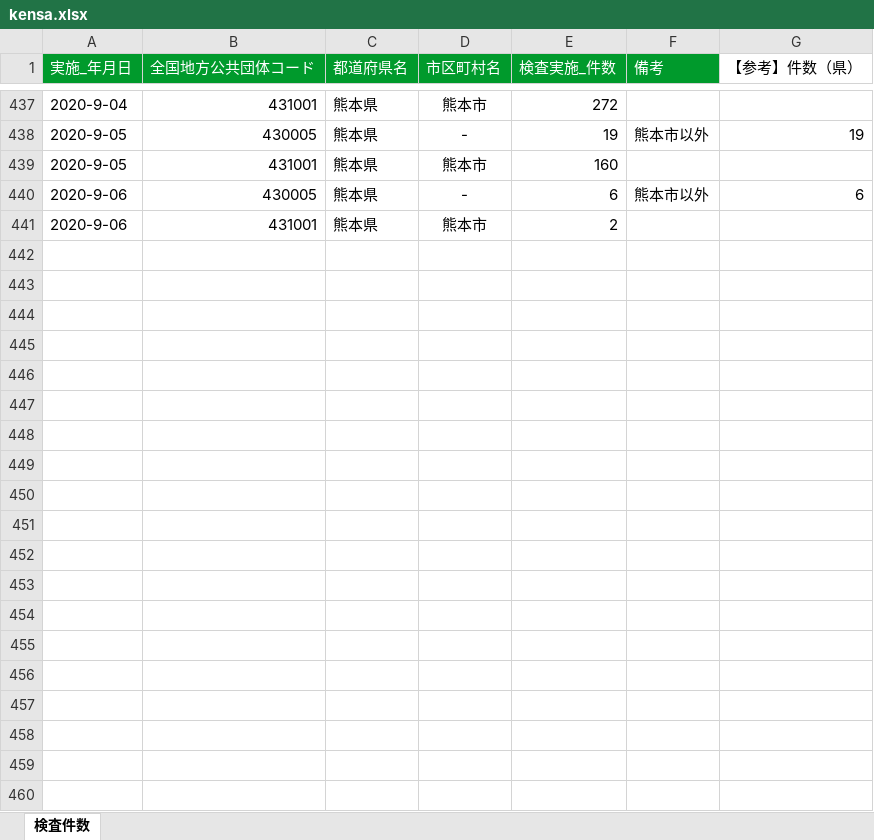
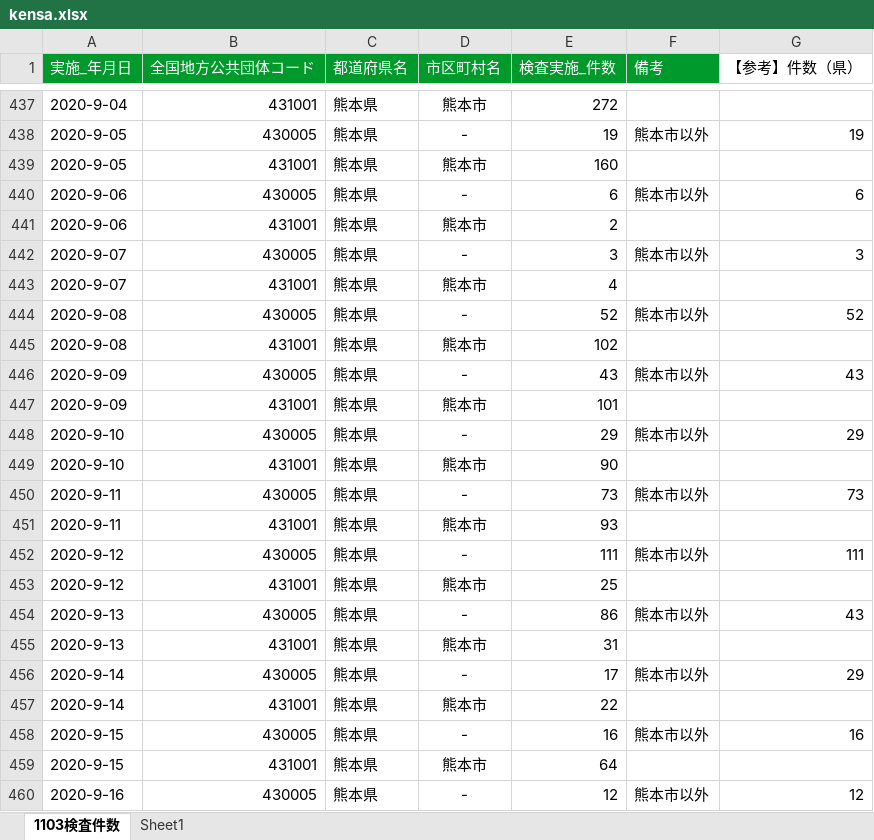
Before and after one commit to makoragi/kumamoto-covid19, an Excel workbook: data/kensa.xlsx, sheet 1103検査件数, drawn as a sheet; only a part is shown, gaps mark what is left out; values as stored, in another font and other column widths than the file's, no borders; the diff covers the shown part only; the diff names each change by its address in the sheet, - before the commit and + after, or states it on an @@ line.

```diff
--- a/data/kensa.xlsx (sheet 1103検査件数)
+++ b/data/kensa.xlsx (sheet 1103検査件数)
-sheet tab: 検査件数
+sheet tab: 1103検査件数
+sheet tab: Sheet1
+row 442: 2020-9-07 | 430005 | 熊本県 | - | 3 | 熊本市以外 | 3
+row 443: 2020-9-07 | 431001 | 熊本県 | 熊本市 | 4
+row 444: 2020-9-08 | 430005 | 熊本県 | - | 52 | 熊本市以外 | 52
+row 445: 2020-9-08 | 431001 | 熊本県 | 熊本市 | 102
+row 446: 2020-9-09 | 430005 | 熊本県 | - | 43 | 熊本市以外 | 43
+row 447: 2020-9-09 | 431001 | 熊本県 | 熊本市 | 101
+row 448: 2020-9-10 | 430005 | 熊本県 | - | 29 | 熊本市以外 | 29
+row 449: 2020-9-10 | 431001 | 熊本県 | 熊本市 | 90
+row 450: 2020-9-11 | 430005 | 熊本県 | - | 73 | 熊本市以外 | 73
+row 451: 2020-9-11 | 431001 | 熊本県 | 熊本市 | 93
+row 452: 2020-9-12 | 430005 | 熊本県 | - | 111 | 熊本市以外 | 111
+row 453: 2020-9-12 | 431001 | 熊本県 | 熊本市 | 25
+row 454: 2020-9-13 | 430005 | 熊本県 | - | 86 | 熊本市以外 | 43
+row 455: 2020-9-13 | 431001 | 熊本県 | 熊本市 | 31
+row 456: 2020-9-14 | 430005 | 熊本県 | - | 17 | 熊本市以外 | 29
+row 457: 2020-9-14 | 431001 | 熊本県 | 熊本市 | 22
+row 458: 2020-9-15 | 430005 | 熊本県 | - | 16 | 熊本市以外 | 16
+row 459: 2020-9-15 | 431001 | 熊本県 | 熊本市 | 64
+row 460: 2020-9-16 | 430005 | 熊本県 | - | 12 | 熊本市以外 | 12
```
Also changed, not shown: 103 added rows and 154 edited cells elsewhere in this sheet, data/kanja.xlsx, data/soudan.xlsx, 2 other files.
